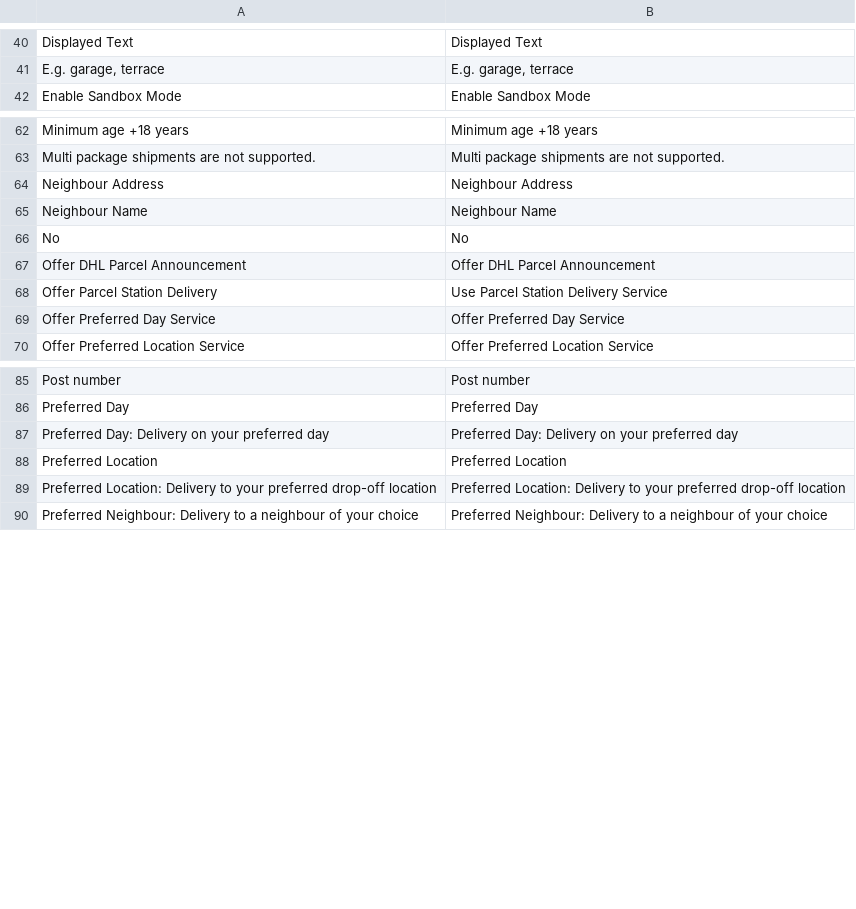
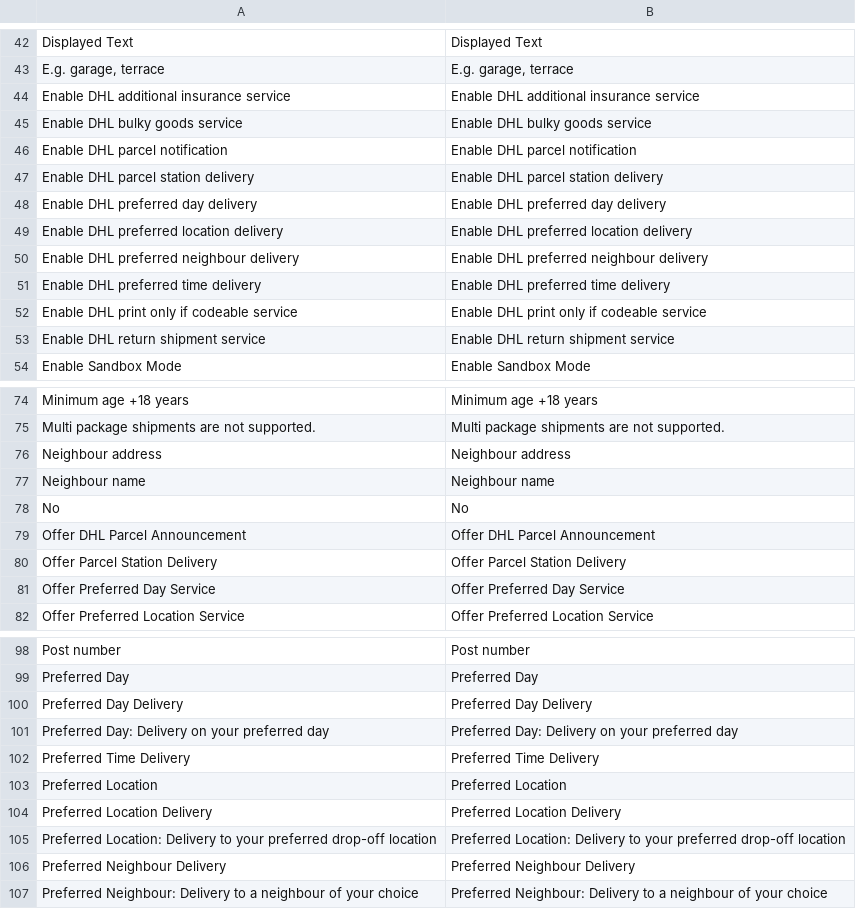
Before and after one commit to netresearch/dhl-module-carrier-paket, a CSV file: i18n/en_US.csv, drawn as a sheet; only a part is shown, gaps mark what is left out; the diff covers the shown part only.

Commit message:
DHLGW-445: Refactor Service Options for packaging popup

```diff
--- a/i18n/en_US.csv
+++ b/i18n/en_US.csv
@@ -41,2 +43,12 @@
 "E.g. garage, terrace","E.g. garage, terrace"
+"Enable DHL additional insurance service","Enable DHL additional insurance service"
+"Enable DHL bulky goods service","Enable DHL bulky goods service"
+"Enable DHL parcel notification","Enable DHL parcel notification"
+"Enable DHL parcel station delivery","Enable DHL parcel station delivery"
+"Enable DHL preferred day delivery","Enable DHL preferred day delivery"
+"Enable DHL preferred location delivery","Enable DHL preferred location delivery"
+"Enable DHL preferred neighbour delivery","Enable DHL preferred neighbour delivery"
+"Enable DHL preferred time delivery","Enable DHL preferred time delivery"
+"Enable DHL print only if codeable service","Enable DHL print only if codeable service"
+"Enable DHL return shipment service","Enable DHL return shipment service"
 "Enable Sandbox Mode","Enable Sandbox Mode"
@@ -63,7 +75,7 @@
 "Multi package shipments are not supported.","Multi package shipments are not supported."
-"Neighbour Address","Neighbour Address"
-"Neighbour Name","Neighbour Name"
+"Neighbour address","Neighbour address"
+"Neighbour name","Neighbour name"
 "No","No"
 "Offer DHL Parcel Announcement","Offer DHL Parcel Announcement"
-"Offer Parcel Station Delivery","Use Parcel Station Delivery Service"
+"Offer Parcel Station Delivery","Offer Parcel Station Delivery"
 "Offer Preferred Day Service","Offer Preferred Day Service"
@@ -86,5 +99,9 @@
 "Preferred Day","Preferred Day"
+"Preferred Day Delivery","Preferred Day Delivery"
 "Preferred Day: Delivery on your preferred day","Preferred Day: Delivery on your preferred day"
+"Preferred Time Delivery","Preferred Time Delivery"
 "Preferred Location","Preferred Location"
+"Preferred Location Delivery","Preferred Location Delivery"
 "Preferred Location: Delivery to your preferred drop-off location","Preferred Location: Delivery to your preferred drop-off location"
+"Preferred Neighbour Delivery","Preferred Neighbour Delivery"
 "Preferred Neighbour: Delivery to a neighbour of your choice","Preferred Neighbour: Delivery to a neighbour of your choice"
```
Also changed, not shown: 6 added rows elsewhere in this file, i18n/de_DE.csv, 5 other files.
